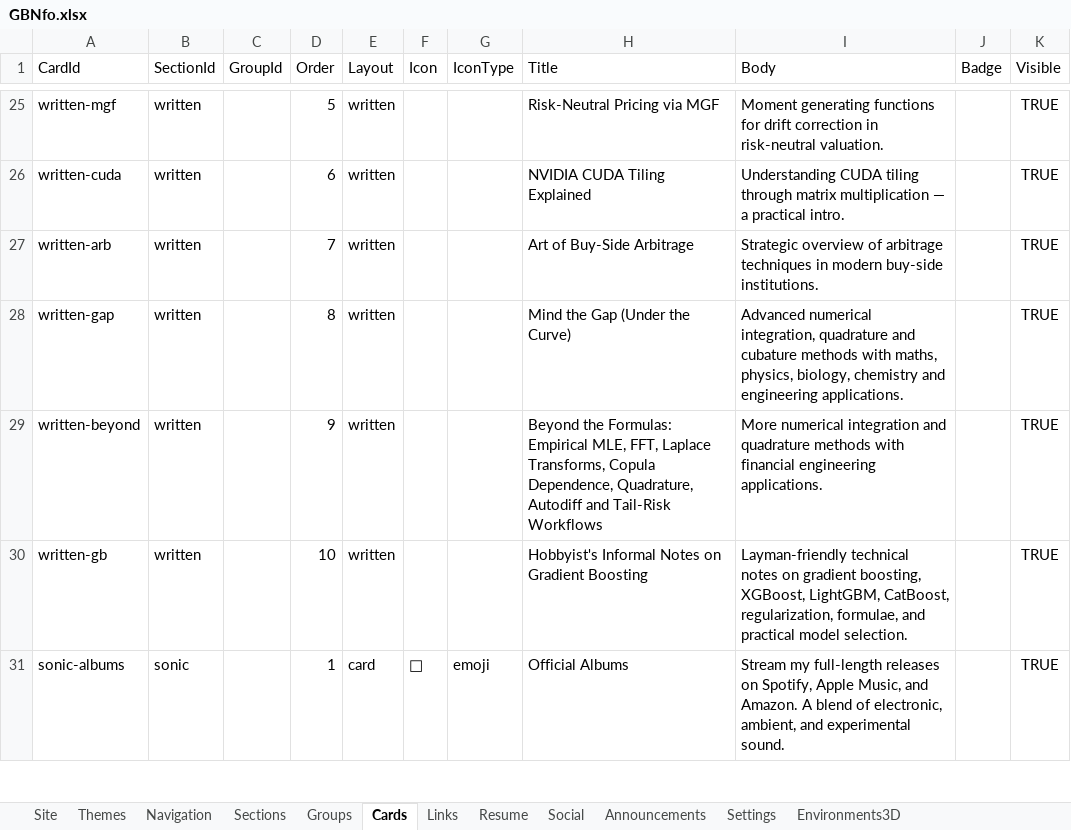
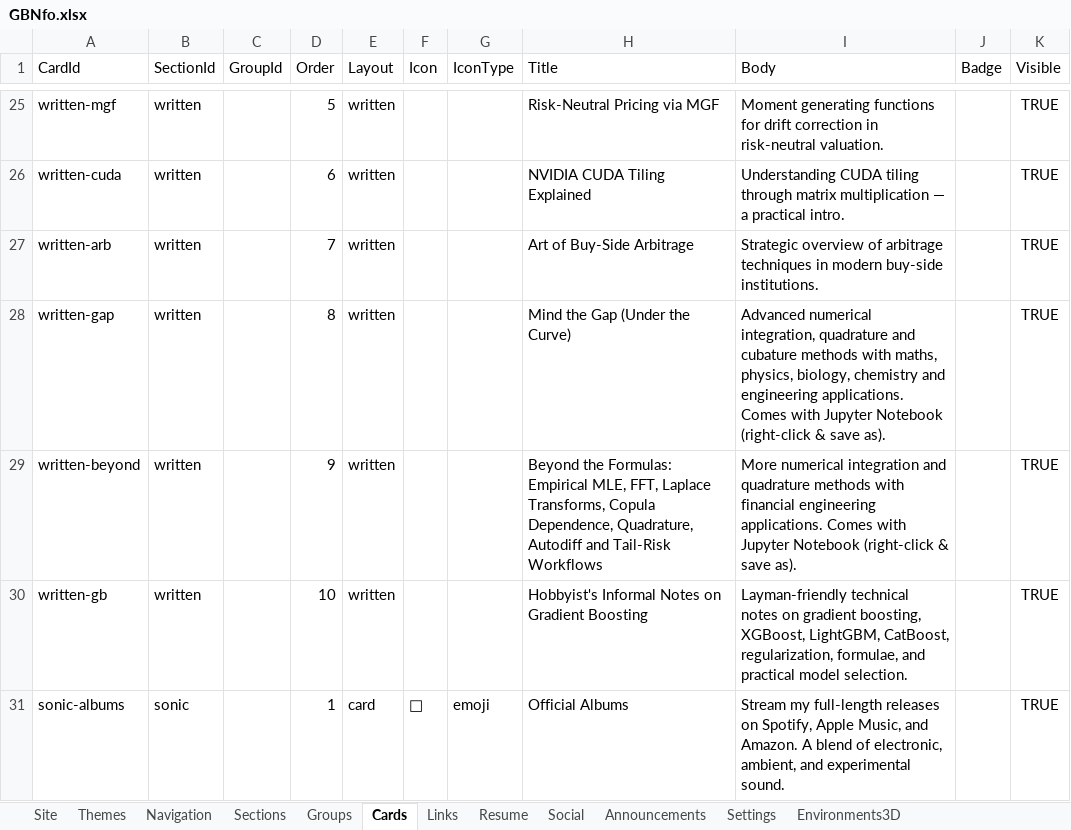
Before and after one commit to geneboo/GBnfo, an Excel workbook: assets/GBNfo.xlsx, sheet Cards, drawn as a sheet; only a part is shown, gaps mark what is left out; values as stored, in another font and other column widths than the file's, no borders; the diff names each change by its address in the sheet, - before the commit and + after, or states it on an @@ line.

Commit message:
Add files via upload

```diff
--- a/assets/GBNfo.xlsx (sheet Cards)
+++ b/assets/GBNfo.xlsx (sheet Cards)
-I28 (Body): …engineering applications.
+I28 (Body): …engineering applications. Comes with Jupyter Notebook (right-click & save as).
-I29 (Body): …engineering applications.
+I29 (Body): …engineering applications. Comes with Jupyter Notebook (right-click & save as).
```
